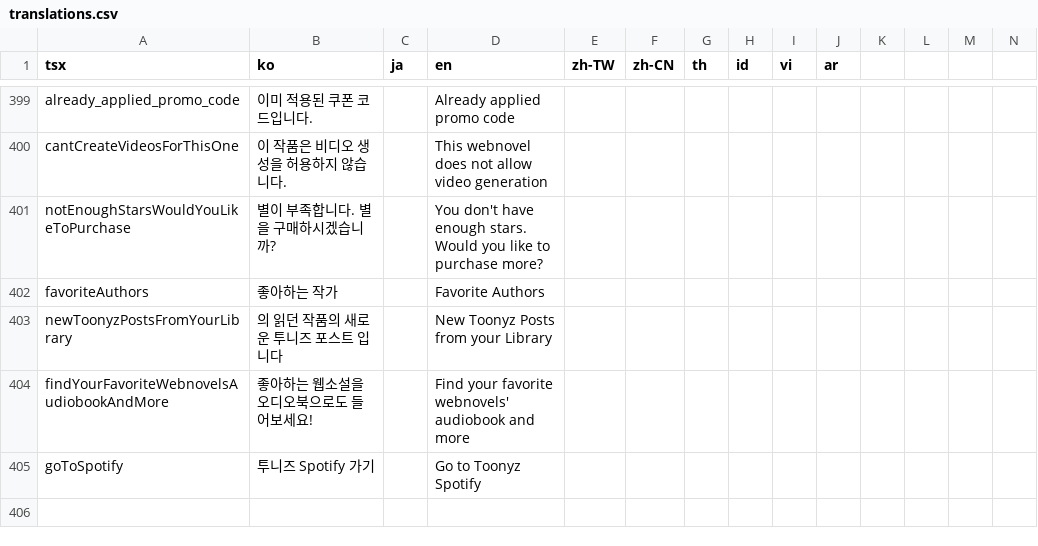
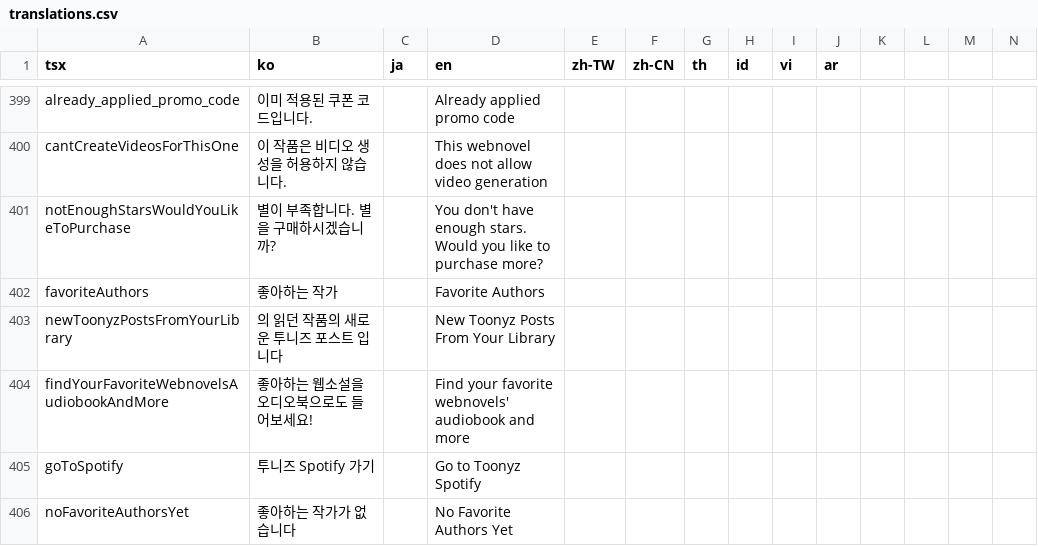
Before and after one commit to rafi-isakh/animation-studio, a CSV file: public/translations.csv, drawn as a sheet; only a part is shown, gaps mark what is left out; rows hold the shown columns only; the diff names each change by its address in the sheet, - before the commit and + after, or states it on an @@ line.

Commit message:
update translation.csv

```diff
--- a/public/translations.csv
+++ b/public/translations.csv
-D403 (en): New Toonyz Posts from your Library
+D403 (en): New Toonyz Posts From Your Library
+row 406: noFavoriteAuthorsYet | 좋아하는 작가가 없습니다 |  | No Favorite Authors Yet
```
Also changed, not shown: 1 other file.
